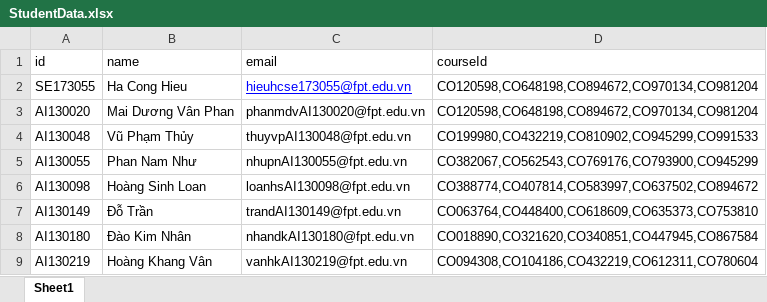
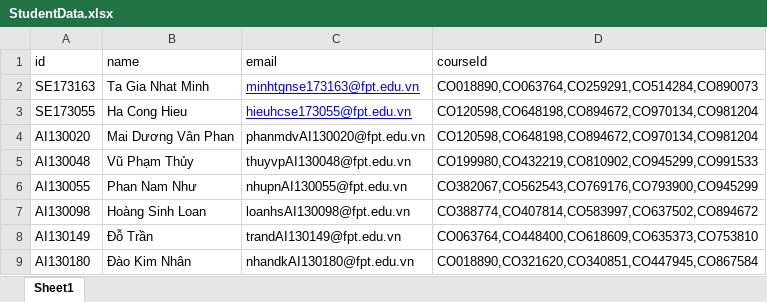
Before and after one commit to Ambrose47/ESMS_final, an Excel workbook: StudentData.xlsx, sheet Sheet1, drawn as a sheet; only a part is shown; the shorter side is filled out with more unchanged rows; values as stored, in another font and other column widths than the file's, no borders; the diff names each change by its address in the sheet, - before the commit and + after, or states it on an @@ line.

Commit message:
add_exc

```diff
--- a/StudentData.xlsx (sheet Sheet1)
+++ b/StudentData.xlsx (sheet Sheet1)
+row 2: SE173163 | Ta Gia Nhat Minh | minhtgnse173163@fpt.edu.vn | CO018890,CO063764,CO259291,CO514284,CO890073
```
